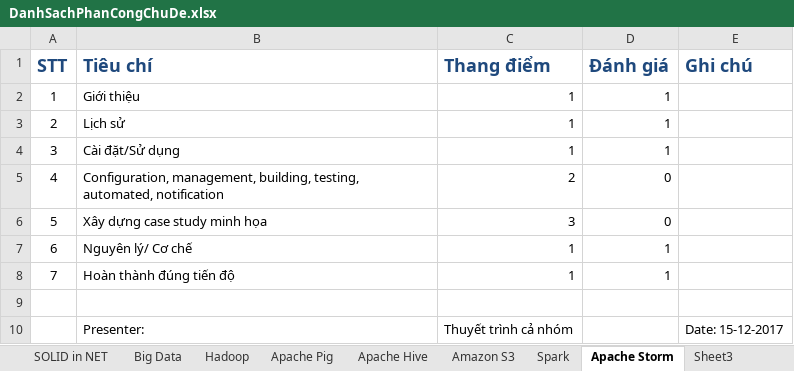
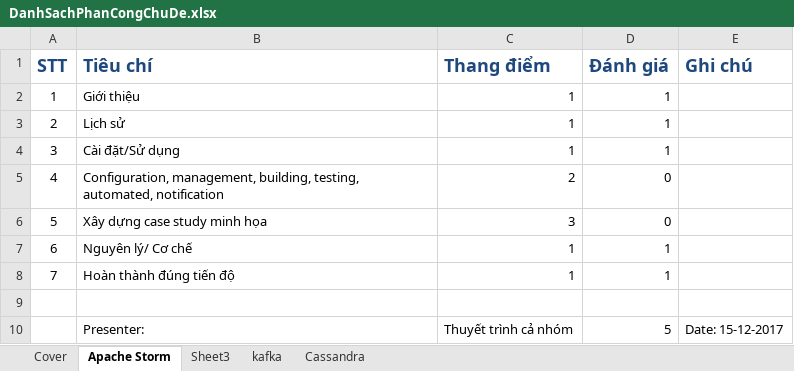
Before and after one commit to pmtu170486/University-Of-Science, an Excel workbook: DH/PTUD HTTT HD/PTUD HTTT HD/Topic/DanhSachPhanCongChuDe.xlsx, sheet Apache Storm, drawn as a sheet; values as stored, in another font and other column widths than the file's, no borders; table styles not drawn; the diff names each change by its address in the sheet, - before the commit and + after, or states it on an @@ line.

```diff
--- a/DH/PTUD HTTT HD/PTUD HTTT HD/Topic/DanhSachPhanCongChuDe.xlsx (sheet Apache Storm)
+++ b/DH/PTUD HTTT HD/PTUD HTTT HD/Topic/DanhSachPhanCongChuDe.xlsx (sheet Apache Storm)
@@ sheet tab hidden: SOLID in NET @@
@@ sheet tab hidden: Big Data @@
@@ sheet tab hidden: Hadoop @@
@@ sheet tab hidden: Apache Pig @@
@@ sheet tab hidden: Apache Hive @@
@@ sheet tab hidden: Amazon S3 @@
@@ sheet tab hidden: Spark @@
-D10 (Đánh giá): (empty)
+D10 (Đánh giá): 5
```
Also changed, not shown: sheet Cover, sheet Cassandra, sheet kafka, other sheet tabs, DH/PTUD HTTT HD/DanhSachNhomTH2014 (1).xlsx.
